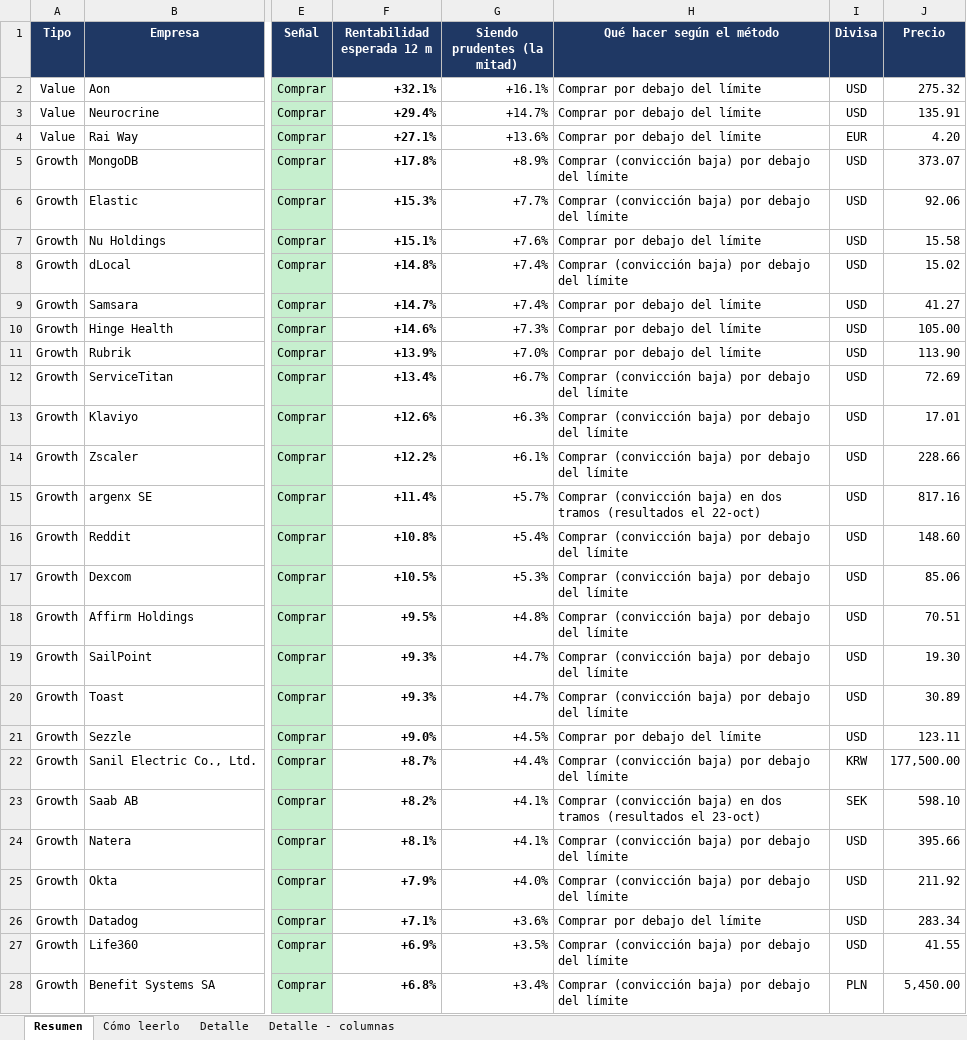
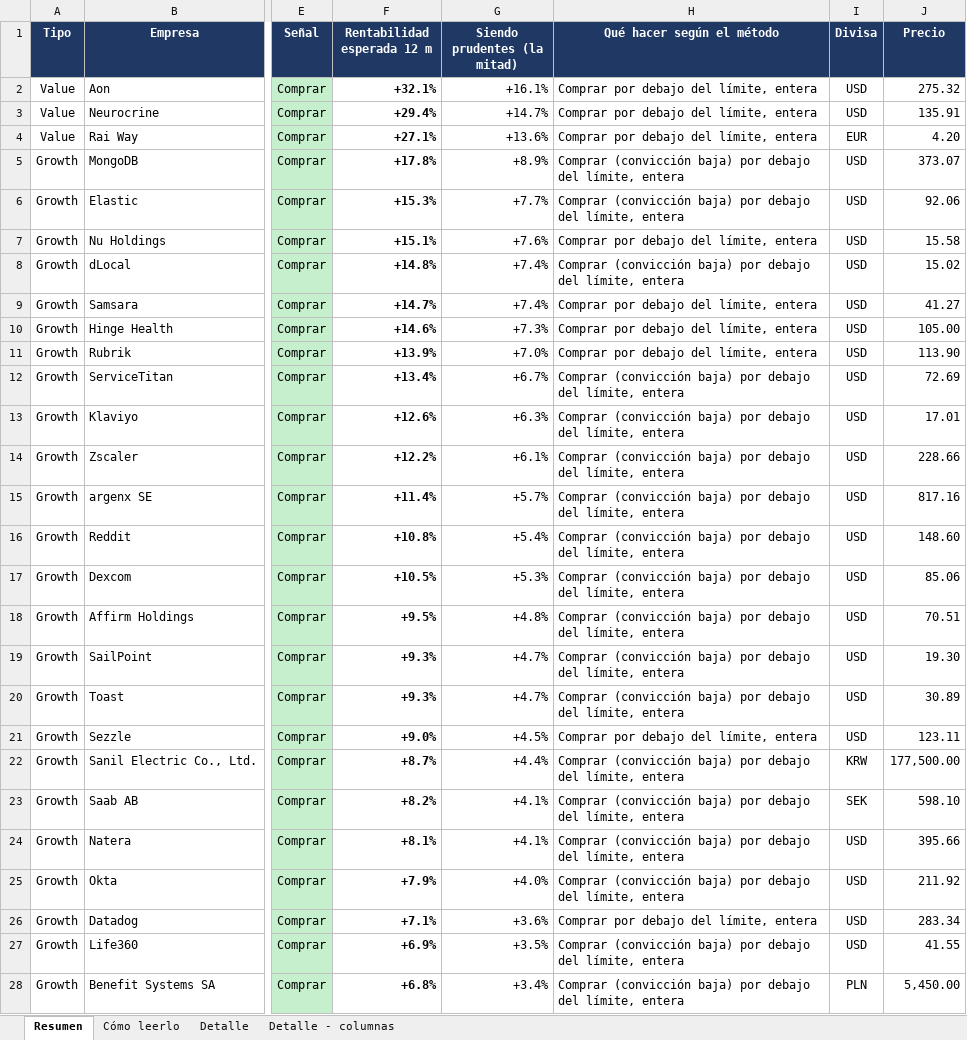
Before and after one commit to HotisS/analisis-inversion, an Excel workbook: seguimiento.xlsx, sheet Resumen, drawn as a sheet; only a part is shown, gaps mark what is left out; values as stored, in another font and other column widths than the file's, no borders; the diff covers the shown part only; the diff names each change by its address in the sheet, - before the commit and + after, or states it on an @@ line.

```diff
--- a/seguimiento.xlsx (sheet Resumen)
+++ b/seguimiento.xlsx (sheet Resumen)
-H2:H4 (Qué hacer según el método): Comprar por debajo del límite
+H2:H4 (Qué hacer según el método): Comprar por debajo del límite, entera
-H5:H6 (Qué hacer según el método): …debajo del límite
+H5:H6 (Qué hacer según el método): …debajo del límite, entera
-H7 (Qué hacer según el método): Comprar por debajo del límite
+H7 (Qué hacer según el método): Comprar por debajo del límite, entera
-H8 (Qué hacer según el método): …debajo del límite
+H8 (Qué hacer según el método): …debajo del límite, entera
-H9:H11 (Qué hacer según el método): Comprar por debajo del límite
+H9:H11 (Qué hacer según el método): Comprar por debajo del límite, entera
-H12:H14 (Qué hacer según el método): …debajo del límite
+H12:H14 (Qué hacer según el método): …debajo del límite, entera
-H15 (Qué hacer según el método): …(convicción baja) en dos tramos (resultados el 22-oct)
+H15 (Qué hacer según el método): …(convicción baja) por debajo del límite, entera
-H16:H20 (Qué hacer según el método): …debajo del límite
+H16:H20 (Qué hacer según el método): …debajo del límite, entera
-H21 (Qué hacer según el método): Comprar por debajo del límite
+H21 (Qué hacer según el método): Comprar por debajo del límite, entera
-H22 (Qué hacer según el método): …debajo del límite
+H22 (Qué hacer según el método): …debajo del límite, entera
-H23 (Qué hacer según el método): …(convicción baja) en dos tramos (resultados el 23-oct)
+H23 (Qué hacer según el método): …(convicción baja) por debajo del límite, entera
-H24:H25 (Qué hacer según el método): …debajo del límite
+H24:H25 (Qué hacer según el método): …debajo del límite, entera
-H26 (Qué hacer según el método): Comprar por debajo del límite
+H26 (Qué hacer según el método): Comprar por debajo del límite, entera
-H27:H28 (Qué hacer según el método): …debajo del límite
+H27:H28 (Qué hacer según el método): …debajo del límite, entera
```
Also changed, not shown: 2 edited cells elsewhere in this sheet, sheet Cómo leerlo, 1 other file.
